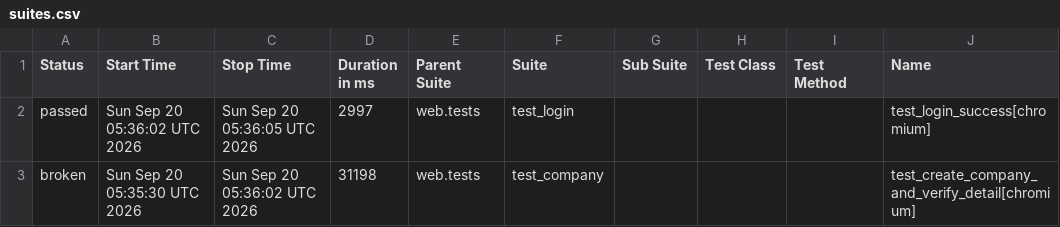
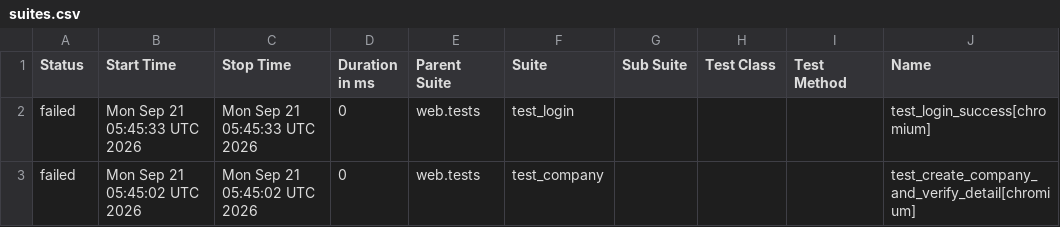
Before and after one commit to rizkyiff/Playwright-Python-With-AI, a CSV file: data/suites.csv, drawn as a sheet; only a part is shown; the diff names each change by its address in the sheet, - before the commit and + after, or states it on an @@ line.

```diff
--- a/data/suites.csv
+++ b/data/suites.csv
-A2 (Status): passed
+A2 (Status): failed
-B2 (Start Time): Sun Sep 20 05:36:02 UTC 2026
+B2 (Start Time): Mon Sep 21 05:45:33 UTC 2026
-C2 (Stop Time): Sun Sep 20 05:36:05 UTC 2026
+C2 (Stop Time): Mon Sep 21 05:45:33 UTC 2026
-D2 (Duration in ms): 2997
+D2 (Duration in ms): 0
-A3 (Status): broken
+A3 (Status): failed
-B3 (Start Time): Sun Sep 20 05:35:30 UTC 2026
+B3 (Start Time): Mon Sep 21 05:45:02 UTC 2026
-C3 (Stop Time): Sun Sep 20 05:36:02 UTC 2026
+C3 (Stop Time): Mon Sep 21 05:45:02 UTC 2026
-D3 (Duration in ms): 31198
+D3 (Duration in ms): 0
```
Also changed, not shown: 29 other files.
